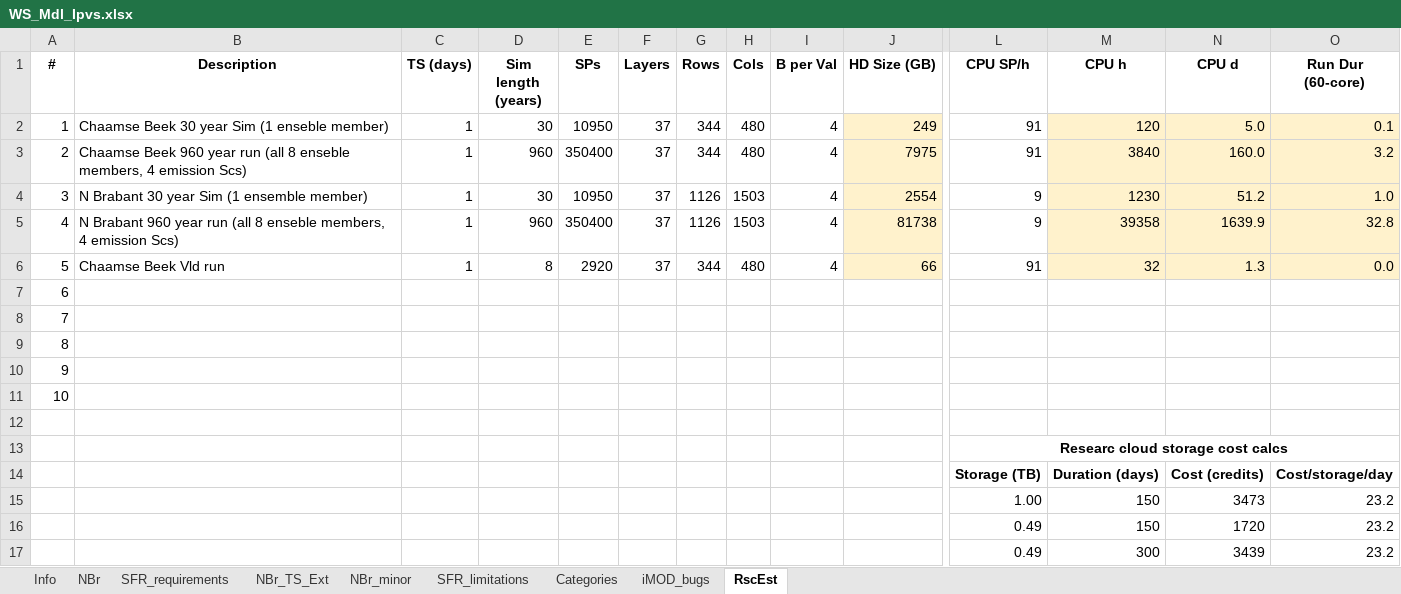
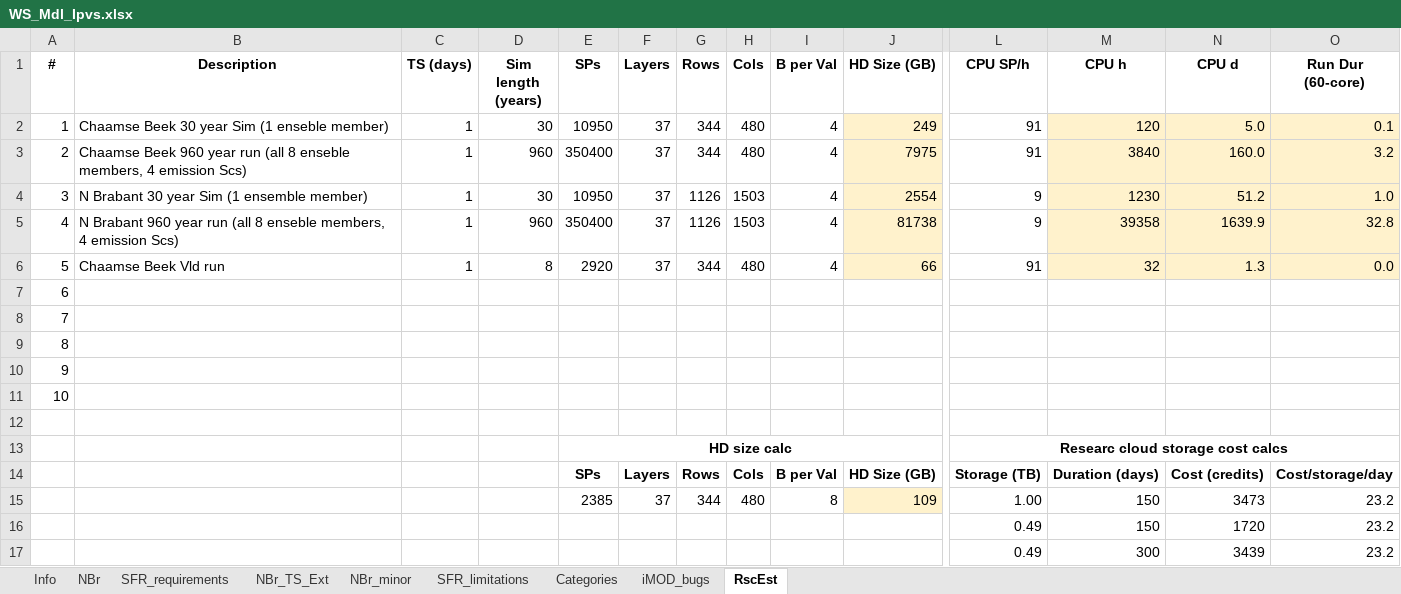
Before and after one commit to Ydrolog/WS_Mdl, an Excel workbook: Mng/WS_Mdl_Ipvs.xlsx, sheet RscEst, drawn as a sheet; only a part is shown, gaps mark what is left out; values as stored, in another font and other column widths than the file's, no borders; charts and pictures not drawn; removed rows and columns are numbered as before the commit, all else as after; rows hold the shown columns only; the diff names each change by its address in the sheet, - before the commit and + after, or states it on an @@ line.

```diff
--- a/Mng/WS_Mdl_Ipvs.xlsx (sheet RscEst)
+++ b/Mng/WS_Mdl_Ipvs.xlsx (sheet RscEst)
-E13 (SPs): (empty)
+E13 (SPs): HD size calc
+E13:J13 merged
-row 14:  |  |  |  |  |  |  |  |  |  | Storage (TB) | Duration (days) | Cost (credits) | Cost/storage/day
-row 15:  |  |  |  |  |  |  |  |  |  | 1.00 | 150 | 3473 | 23.2
+row 14:  |  |  |  | SPs | Layers | Rows | Cols | B per Val | HD Size (GB) | Storage (TB) | Duration (days) | Cost (credits) | Cost/storage/day
+row 15:  |  |  |  | 2385 | 37 | 344 | 480 | 8 | 109 | 1.00 | 150 | 3473 | 23.2
```
Also changed, not shown: charts or pictures, 18 other files.
